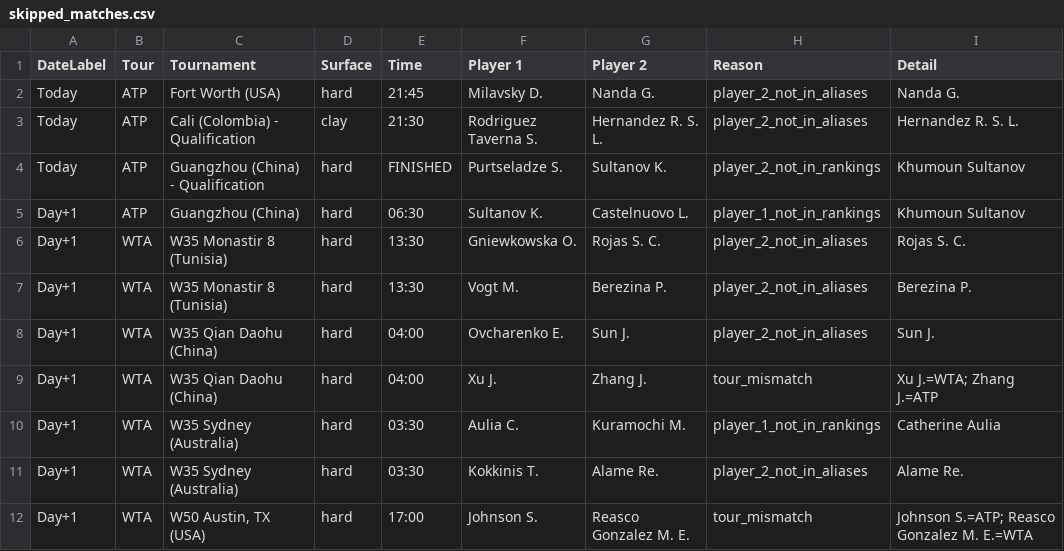
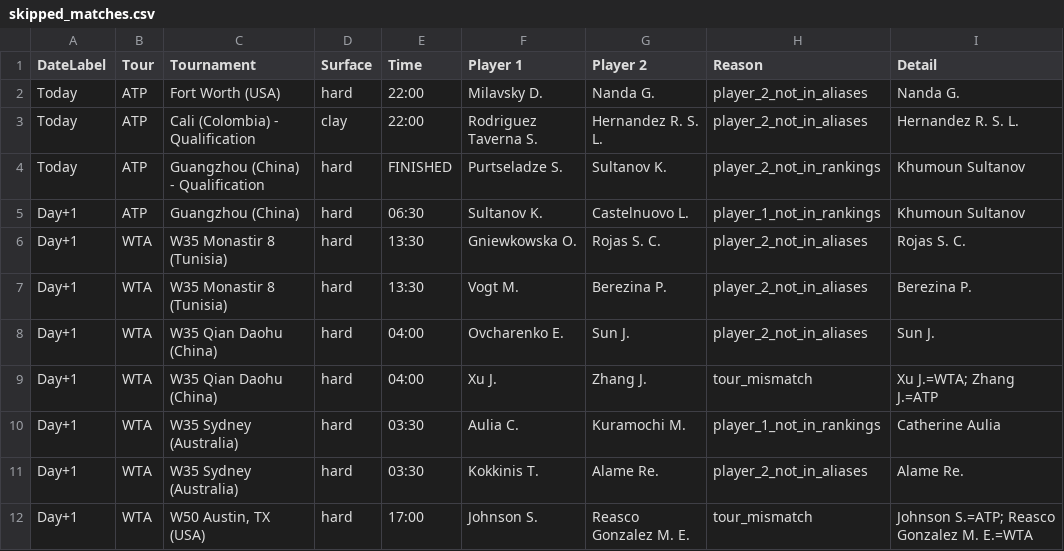
Before and after one commit to rajnakviliam/tennis-surface-elo, a CSV file: skipped_matches.csv, drawn as a sheet.

Commit message:
Update Flashscore data: skipped_matches.csv

```diff
--- a/skipped_matches.csv
+++ b/skipped_matches.csv
@@ -1,4 +1,4 @@
 DateLabel;Tour;Tournament;Surface;Time;Player 1;Player 2;Reason;Detail
-Today;ATP;Fort Worth (USA);hard;21:45;Milavsky D.;Nanda G.;player_2_not_in_aliases;Nanda G.
-Today;ATP;Cali (Colombia) - Qualification;clay;21:30;Rodriguez Taverna S.;Hernandez R. S. L.;player_2_not_in_aliases;Hernandez R. S. L.
+Today;ATP;Fort Worth (USA);hard;22:00;Milavsky D.;Nanda G.;player_2_not_in_aliases;Nanda G.
+Today;ATP;Cali (Colombia) - Qualification;clay;22:00;Rodriguez Taverna S.;Hernandez R. S. L.;player_2_not_in_aliases;Hernandez R. S. L.
 Today;ATP;Guangzhou (China) - Qualification;hard;FINISHED;Purtseladze S.;Sultanov K.;player_2_not_in_rankings;Khumoun Sultanov
```
